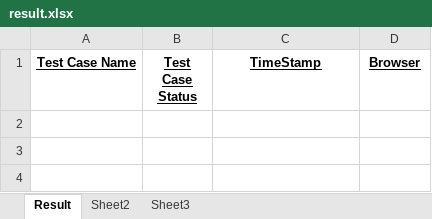
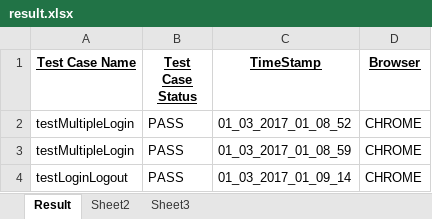
Before and after one commit to Kallingal/HumanResourceManagement, an Excel workbook: result/result.xlsx, sheet Result, drawn as a sheet; values as stored, in another font and other column widths than the file's, no borders; the diff names each change by its address in the sheet, - before the commit and + after, or states it on an @@ line.

```diff
--- a/result/result.xlsx (sheet Result)
+++ b/result/result.xlsx (sheet Result)
+row 2: testMultipleLogin | PASS | 01_03_2017_01_08_52 | CHROME
+row 3: testMultipleLogin | PASS | 01_03_2017_01_08_59 | CHROME
+row 4: testLoginLogout | PASS | 01_03_2017_01_09_14 | CHROME
```
Also changed, not shown: 20 other files.
